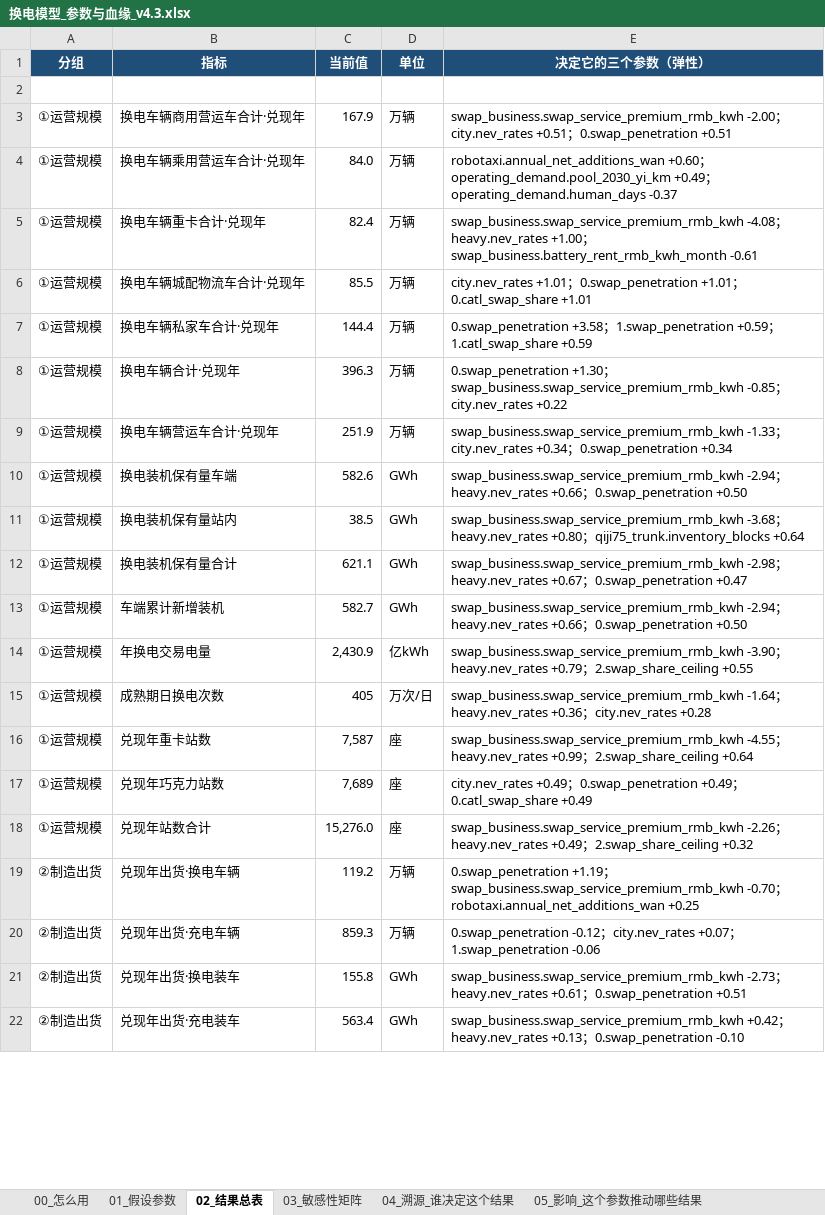
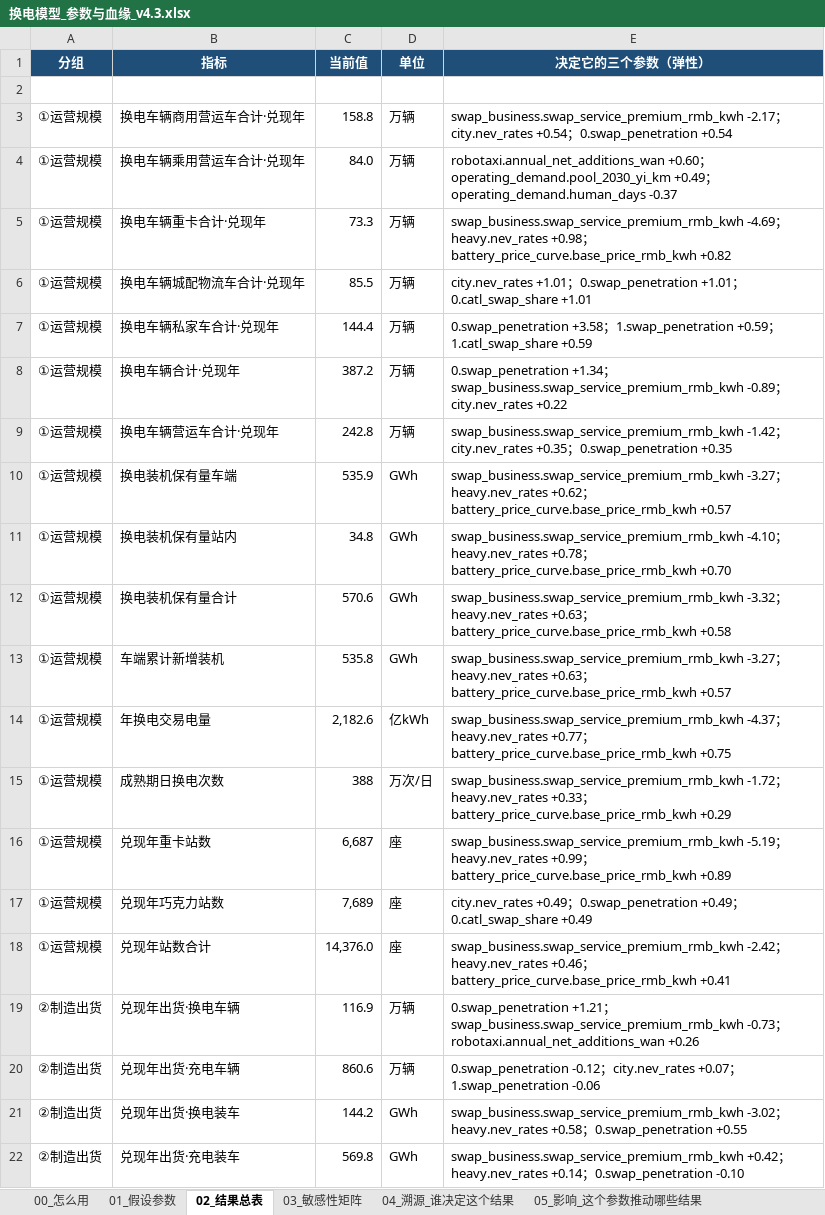
Before and after one commit to kedouzc/energy_ningde, an Excel workbook: 业务/换电/定量计算/换电战略决策模型_v4_3/outputs/换电模型_参数与血缘_v4.3.xlsx, sheet 02_结果总表, drawn as a sheet; only a part is shown; values as stored, in another font and other column widths than the file's, no borders; 1 other sheet too large or unreadable and not compared; the diff covers the shown part only; the diff names each change by its address in the sheet, - before the commit and + after, or states it on an @@ line.

```diff
--- a/业务/换电/定量计算/换电战略决策模型_v4_3/outputs/换电模型_参数与血缘_v4.3.xlsx (sheet 02_结果总表)
+++ b/业务/换电/定量计算/换电战略决策模型_v4_3/outputs/换电模型_参数与血缘_v4.3.xlsx (sheet 02_结果总表)
-C3 (当前值): 167.9
+C3 (当前值): 158.8
-E3 (决定它的三个参数（弹性）): swap_business.swap_service_premium_rmb_kwh -2.00；city.nev_rates +0.51；0.swap_penetration +0.51
+E3 (决定它的三个参数（弹性）): swap_business.swap_service_premium_rmb_kwh -2.17；city.nev_rates +0.54；0.swap_penetration +0.54
-C5 (当前值): 82.4
+C5 (当前值): 73.3
-E5 (决定它的三个参数（弹性）): swap_business.swap_service_premium_rmb_kwh -4.08；heavy.nev_rates +1.00；swap_business.battery_rent_rmb_kwh_month -0.61
+E5 (决定它的三个参数（弹性）): swap_business.swap_service_premium_rmb_kwh -4.69；heavy.nev_rates +0.98；battery_price_curve.base_price_rmb_kwh +0.82
-C8 (当前值): 396.3
+C8 (当前值): 387.2
-E8 (决定它的三个参数（弹性）): 0.swap_penetration +1.30；swap_business.swap_service_premium_rmb_kwh -0.85；city.nev_rates…
+E8 (决定它的三个参数（弹性）): 0.swap_penetration +1.34；swap_business.swap_service_premium_rmb_kwh -0.89；city.nev_rates…
-C9 (当前值): 251.9
+C9 (当前值): 242.8
-E9 (决定它的三个参数（弹性）): swap_business.swap_service_premium_rmb_kwh -1.33；city.nev_rates +0.34；0.swap_penetration +0.34
+E9 (决定它的三个参数（弹性）): swap_business.swap_service_premium_rmb_kwh -1.42；city.nev_rates +0.35；0.swap_penetration +0.35
-C10 (当前值): 582.6
+C10 (当前值): 535.9
-E10 (决定它的三个参数（弹性）): swap_business.swap_service_premium_rmb_kwh -2.94；heavy.nev_rates +0.66；0.swap_penetration +0.50
+E10 (决定它的三个参数（弹性）): swap_business.swap_service_premium_rmb_kwh -3.27；heavy.nev_rates +0.62；battery_price_curve.base_price_rmb_kwh +0.57
-C11 (当前值): 38.5
+C11 (当前值): 34.8
-E11 (决定它的三个参数（弹性）): swap_business.swap_service_premium_rmb_kwh -3.68；heavy.nev_rates +0.80；qiji75_trunk.inventory_blocks +0.64
+E11 (决定它的三个参数（弹性）): swap_business.swap_service_premium_rmb_kwh -4.10；heavy.nev_rates +0.78；battery_price_curve.base_price_rmb_kwh +0.70
-C12 (当前值): 621.1
+C12 (当前值): 570.6
-E12 (决定它的三个参数（弹性）): swap_business.swap_service_premium_rmb_kwh -2.98；heavy.nev_rates +0.67；0.swap_penetration +0.47
+E12 (决定它的三个参数（弹性）): swap_business.swap_service_premium_rmb_kwh -3.32；heavy.nev_rates +0.63；battery_price_curve.base_price_rmb_kwh +0.58
-C13 (当前值): 582.7
+C13 (当前值): 535.8
-E13 (决定它的三个参数（弹性）): swap_business.swap_service_premium_rmb_kwh -2.94；heavy.nev_rates +0.66；0.swap_penetration +0.50
+E13 (决定它的三个参数（弹性）): swap_business.swap_service_premium_rmb_kwh -3.27；heavy.nev_rates +0.63；battery_price_curve.base_price_rmb_kwh +0.57
-C14 (当前值): 2,430.9
+C14 (当前值): 2,182.6
-E14 (决定它的三个参数（弹性）): swap_business.swap_service_premium_rmb_kwh -3.90；heavy.nev_rates +0.79；2.swap_share_ceiling +0.55
+E14 (决定它的三个参数（弹性）): swap_business.swap_service_premium_rmb_kwh -4.37；heavy.nev_rates +0.77；battery_price_curve.base_price_rmb_kwh +0.75
-C15 (当前值): 405
+C15 (当前值): 388
-E15 (决定它的三个参数（弹性）): swap_business.swap_service_premium_rmb_kwh -1.64；heavy.nev_rates +0.36；city.nev_rates +0.28
+E15 (决定它的三个参数（弹性）): swap_business.swap_service_premium_rmb_kwh -1.72；heavy.nev_rates +0.33；battery_price_curve.base_price_rmb_kwh +0.29
-C16 (当前值): 7,587
+C16 (当前值): 6,687
-E16 (决定它的三个参数（弹性）): swap_business.swap_service_premium_rmb_kwh -4.55；heavy.nev_rates +0.99；2.swap_share_ceiling +0.64
+E16 (决定它的三个参数（弹性）): swap_business.swap_service_premium_rmb_kwh -5.19；heavy.nev_rates +0.99；battery_price_curve.base_price_rmb_kwh +0.89
-C18 (当前值): 15,276.0
+C18 (当前值): 14,376.0
-E18 (决定它的三个参数（弹性）): swap_business.swap_service_premium_rmb_kwh -2.26；heavy.nev_rates +0.49；2.swap_share_ceiling +0.32
+E18 (决定它的三个参数（弹性）): swap_business.swap_service_premium_rmb_kwh -2.42；heavy.nev_rates +0.46；battery_price_curve.base_price_rmb_kwh +0.41
-C19 (当前值): 119.2
+C19 (当前值): 116.9
-E19 (决定它的三个参数（弹性）): 0.swap_penetration +1.19；swap_business.swap_service_premium_rmb_kwh -0.70；robotaxi.annual_net_additions_wan +0.25
+E19 (决定它的三个参数（弹性）): 0.swap_penetration +1.21；swap_business.swap_service_premium_rmb_kwh -0.73；robotaxi.annual_net_additions_wan +0.26
-C20 (当前值): 859.3
+C20 (当前值): 860.6
-C21 (当前值): 155.8
+C21 (当前值): 144.2
-E21 (决定它的三个参数（弹性）): swap_business.swap_service_premium_rmb_kwh -2.73；heavy.nev_rates +0.61；0.swap_penetration +0.51
+E21 (决定它的三个参数（弹性）): swap_business.swap_service_premium_rmb_kwh -3.02；heavy.nev_rates +0.58；0.swap_penetration +0.55
-C22 (当前值): 563.4
+C22 (当前值): 569.8
-E22 (决定它的三个参数（弹性）): …；heavy.nev_rates +0.13；0.swap_penetration…
+E22 (决定它的三个参数（弹性）): …；heavy.nev_rates +0.14；0.swap_penetration…
```
Also changed, not shown: 352 edited cells elsewhere in this sheet, sheet 04_溯源_谁决定这个结果, sheet 05_影响_这个参数推动哪些结果, sheet 01_假设参数, sheet 06_算法演示_弹性怎么算出来的, 业务/换电/定量计算/换电战略决策模型_v4_3/outputs/换电决策树_v4.3.xlsx, 10 other files.
